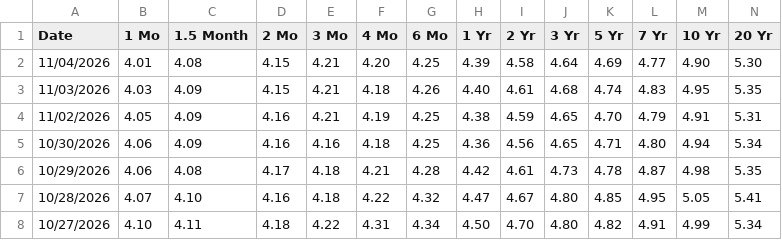
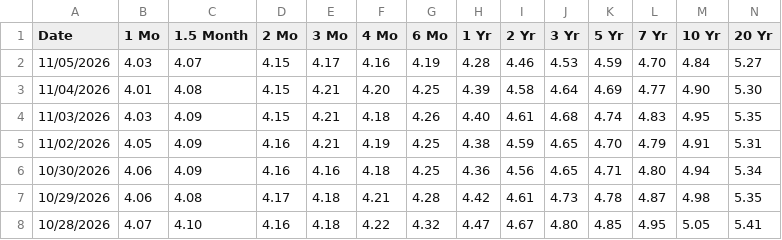
Before and after one commit to yaroslavdeineka/macro-pulse, a CSV file: data/cache/ustreasury_yield_curve_2026.csv, drawn as a sheet; only a part is shown; the shorter side is filled out with more unchanged rows; rows hold the shown columns only; the diff names each change by its address in the sheet, - before the commit and + after, or states it on an @@ line.

```diff
--- a/data/cache/ustreasury_yield_curve_2026.csv
+++ b/data/cache/ustreasury_yield_curve_2026.csv
+row 2: 11/05/2026 | 4.03 | 4.07 | 4.15 | 4.17 | 4.16 | 4.19 | 4.28 | 4.46 | 4.53 | 4.59 | 4.70 | 4.84 | 5.27
```
Also changed, not shown: data/cache/ecb_dfr.csv, data/cache/oecd_cli_DEU_ESP_FRA_GBR_ITA_JPN_POL_TUR_UKR_USA.csv, 15 other files.
